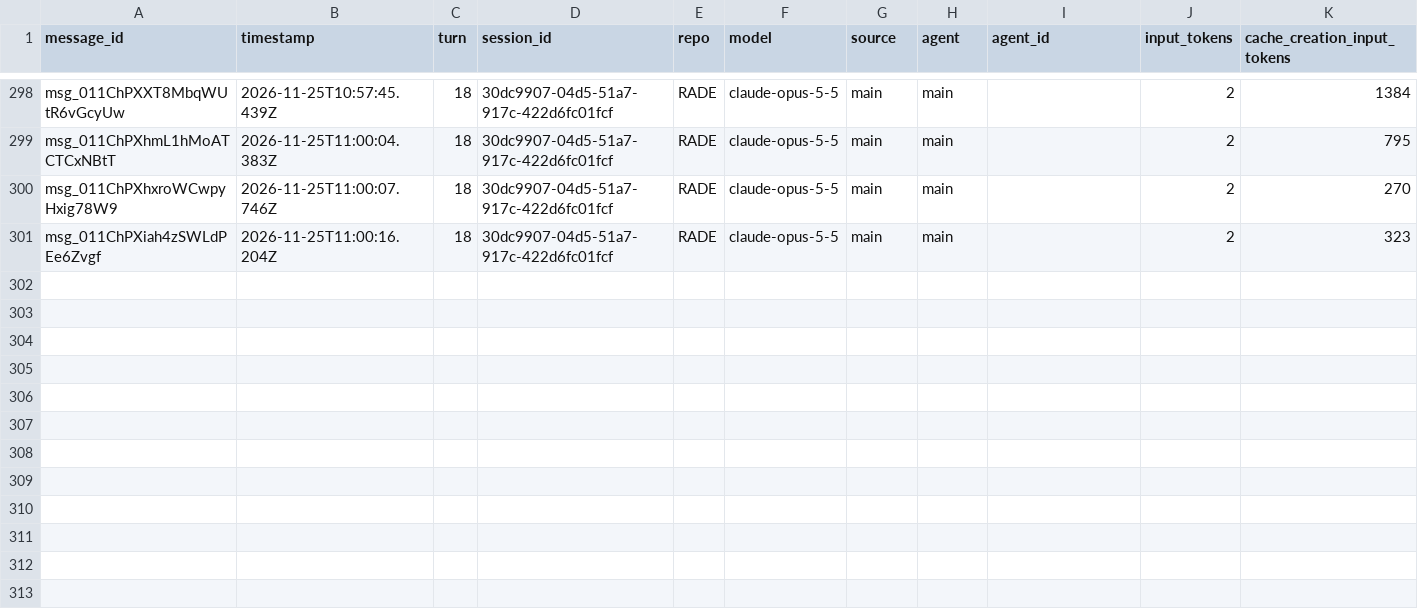
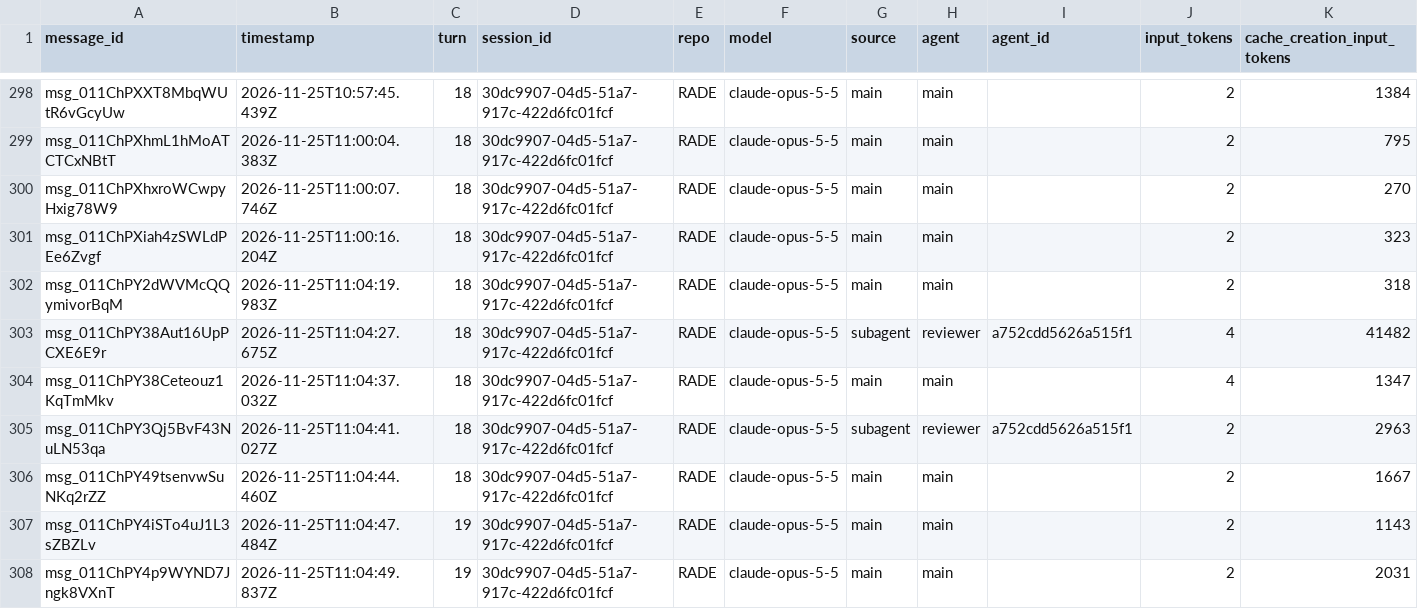
Before and after one commit to rhope-ops/RADE, a CSV file: sessions/30dc9907-04d5-51a7-917c-422d6fc01fcf.csv, drawn as a sheet; only a part is shown, gaps mark what is left out; rows hold the shown columns only; the diff names each change by its address in the sheet, - before the commit and + after, or states it on an @@ line.

```diff
--- a/sessions/30dc9907-04d5-51a7-917c-422d6fc01fcf.csv
+++ b/sessions/30dc9907-04d5-51a7-917c-422d6fc01fcf.csv
+row 302: msg_011ChPY2dWVMcQQymivorBqM | 2026-11-25T11:04:19.983Z | 18 | 30dc9907-04d5-51a7-917c-422d6fc01fcf | RADE | claude-opus-5-5 | main | main |  | 2 | 318
+row 303: msg_011ChPY38Aut16UpPCXE6E9r | 2026-11-25T11:04:27.675Z | 18 | 30dc9907-04d5-51a7-917c-422d6fc01fcf | RADE | claude-opus-5-5 | subagent | reviewer | a752cdd5626a515f1 | 4 | 41482
+row 304: msg_011ChPY38Ceteouz1KqTmMkv | 2026-11-25T11:04:37.032Z | 18 | 30dc9907-04d5-51a7-917c-422d6fc01fcf | RADE | claude-opus-5-5 | main | main |  | 4 | 1347
+row 305: msg_011ChPY3Qj5BvF43NuLN53qa | 2026-11-25T11:04:41.027Z | 18 | 30dc9907-04d5-51a7-917c-422d6fc01fcf | RADE | claude-opus-5-5 | subagent | reviewer | a752cdd5626a515f1 | 2 | 2963
+row 306: msg_011ChPY49tsenvwSuNKq2rZZ | 2026-11-25T11:04:44.460Z | 18 | 30dc9907-04d5-51a7-917c-422d6fc01fcf | RADE | claude-opus-5-5 | main | main |  | 2 | 1667
+row 307: msg_011ChPY4iSTo4uJ1L3sZBZLv | 2026-11-25T11:04:47.484Z | 19 | 30dc9907-04d5-51a7-917c-422d6fc01fcf | RADE | claude-opus-5-5 | main | main |  | 2 | 1143
+row 308: msg_011ChPY4p9WYND7Jngk8VXnT | 2026-11-25T11:04:49.837Z | 19 | 30dc9907-04d5-51a7-917c-422d6fc01fcf | RADE | claude-opus-5-5 | main | main |  | 2 | 2031
```
Also changed, not shown: costs/30dc9907-04d5-51a7-917c-422d6fc01fcf.csv, limits/30dc9907-04d5-51a7-917c-422d6fc01fcf.csv.
